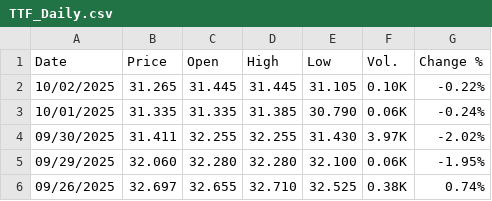
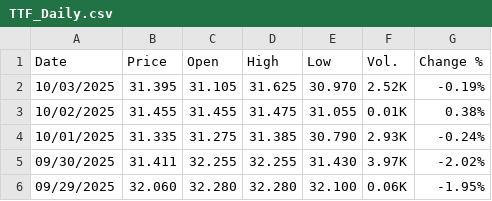
Before and after one commit to rileyhaas25/nat_gas_dashboard, a CSV file: TTF_Daily.csv, drawn as a sheet; only a part is shown; the shorter side is filled out with more unchanged rows.

Commit message:
update prices

```diff
--- a/TTF_Daily.csv
+++ b/TTF_Daily.csv
@@ -1,4 +1,5 @@
 "Date","Price","Open","High","Low","Vol.","Change %"
-"10/02/2025","31.265","31.445","31.445","31.105","0.10K","-0.22%"
-"10/01/2025","31.335","31.335","31.385","30.790","0.06K","-0.24%"
+"10/03/2025","31.395","31.105","31.625","30.970","2.52K","-0.19%"
+"10/02/2025","31.455","31.455","31.475","31.055","0.01K","0.38%"
+"10/01/2025","31.335","31.275","31.385","30.790","2.93K","-0.24%"
 "09/30/2025","31.411","32.255","32.255","31.430","3.97K","-2.02%"
```
Also changed, not shown: HenryHub_Daily.csv, JKM_Daily.csv.
